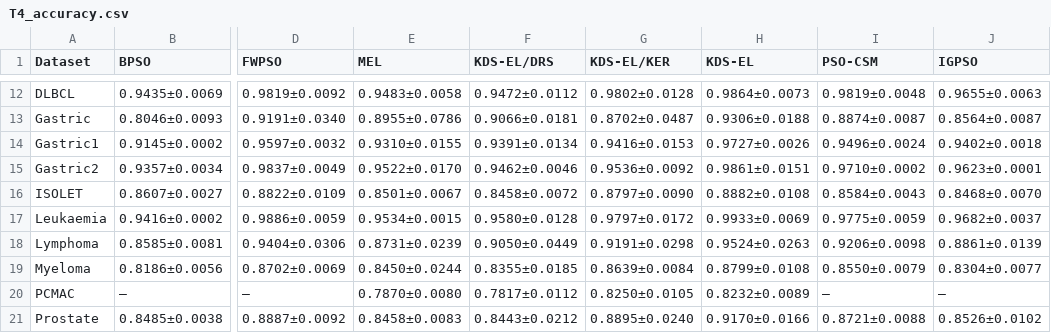
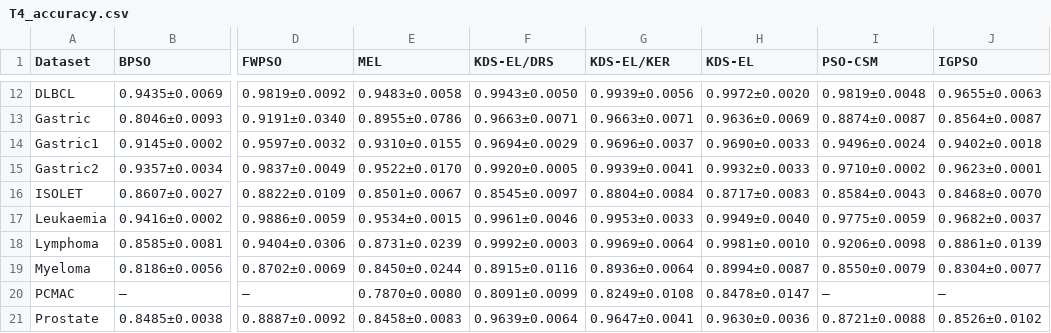
Before and after one commit to drp4/KDS-EL, a CSV file: output/tables/T4_accuracy.csv, drawn as a sheet; only a part is shown, gaps mark what is left out; the diff covers the shown part only; the diff names each change by its address in the sheet, - before the commit and + after, or states it on an @@ line.

```diff
--- a/output/tables/T4_accuracy.csv
+++ b/output/tables/T4_accuracy.csv
-F12 (KDS-EL/DRS): 0.9472±0.0112
+F12 (KDS-EL/DRS): 0.9943±0.0050
-G12 (KDS-EL/KER): 0.9802±0.0128
+G12 (KDS-EL/KER): 0.9939±0.0056
-H12 (KDS-EL): 0.9864±0.0073
+H12 (KDS-EL): 0.9972±0.0020
-F13 (KDS-EL/DRS): 0.9066±0.0181
+F13 (KDS-EL/DRS): 0.9663±0.0071
-G13 (KDS-EL/KER): 0.8702±0.0487
+G13 (KDS-EL/KER): 0.9663±0.0071
-H13 (KDS-EL): 0.9306±0.0188
+H13 (KDS-EL): 0.9636±0.0069
-F14 (KDS-EL/DRS): 0.9391±0.0134
+F14 (KDS-EL/DRS): 0.9694±0.0029
-G14 (KDS-EL/KER): 0.9416±0.0153
+G14 (KDS-EL/KER): 0.9696±0.0037
-H14 (KDS-EL): 0.9727±0.0026
+H14 (KDS-EL): 0.9690±0.0033
-F15 (KDS-EL/DRS): 0.9462±0.0046
+F15 (KDS-EL/DRS): 0.9920±0.0005
-G15 (KDS-EL/KER): 0.9536±0.0092
+G15 (KDS-EL/KER): 0.9939±0.0041
-H15 (KDS-EL): 0.9861±0.0151
+H15 (KDS-EL): 0.9932±0.0033
-F16 (KDS-EL/DRS): 0.8458±0.0072
+F16 (KDS-EL/DRS): 0.8545±0.0097
-G16 (KDS-EL/KER): 0.8797±0.0090
+G16 (KDS-EL/KER): 0.8804±0.0084
-H16 (KDS-EL): 0.8882±0.0108
+H16 (KDS-EL): 0.8717±0.0083
-F17 (KDS-EL/DRS): 0.9580±0.0128
+F17 (KDS-EL/DRS): 0.9961±0.0046
-G17 (KDS-EL/KER): 0.9797±0.0172
+G17 (KDS-EL/KER): 0.9953±0.0033
-H17 (KDS-EL): 0.9933±0.0069
+H17 (KDS-EL): 0.9949±0.0040
-F18 (KDS-EL/DRS): 0.9050±0.0449
+F18 (KDS-EL/DRS): 0.9992±0.0003
-G18 (KDS-EL/KER): 0.9191±0.0298
+G18 (KDS-EL/KER): 0.9969±0.0064
-H18 (KDS-EL): 0.9524±0.0263
+H18 (KDS-EL): 0.9981±0.0010
-F19 (KDS-EL/DRS): 0.8355±0.0185
+F19 (KDS-EL/DRS): 0.8915±0.0116
-G19 (KDS-EL/KER): 0.8639±0.0084
+G19 (KDS-EL/KER): 0.8936±0.0064
-H19 (KDS-EL): 0.8799±0.0108
+H19 (KDS-EL): 0.8994±0.0087
-F20 (KDS-EL/DRS): 0.7817±0.0112
+F20 (KDS-EL/DRS): 0.8091±0.0099
-G20 (KDS-EL/KER): 0.8250±0.0105
+G20 (KDS-EL/KER): 0.8249±0.0108
-H20 (KDS-EL): 0.8232±0.0089
+H20 (KDS-EL): 0.8478±0.0147
-F21 (KDS-EL/DRS): 0.8443±0.0212
+F21 (KDS-EL/DRS): 0.9639±0.0064
-G21 (KDS-EL/KER): 0.8895±0.0240
+G21 (KDS-EL/KER): 0.9647±0.0041
-H21 (KDS-EL): 0.9170±0.0166
+H21 (KDS-EL): 0.9630±0.0036
```
Also changed, not shown: 48 edited cells elsewhere in this file, output/tables/T5_features.csv, output/tables/T6_wilcoxon.csv, 40 other files.
